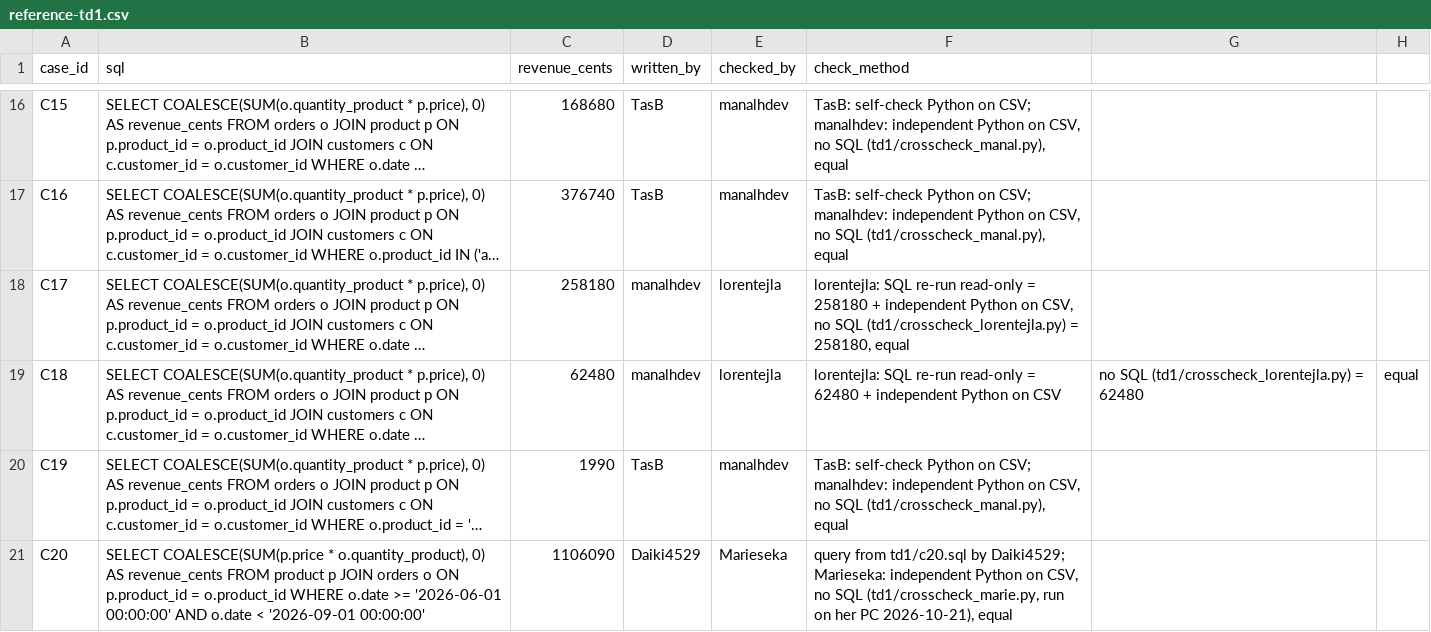
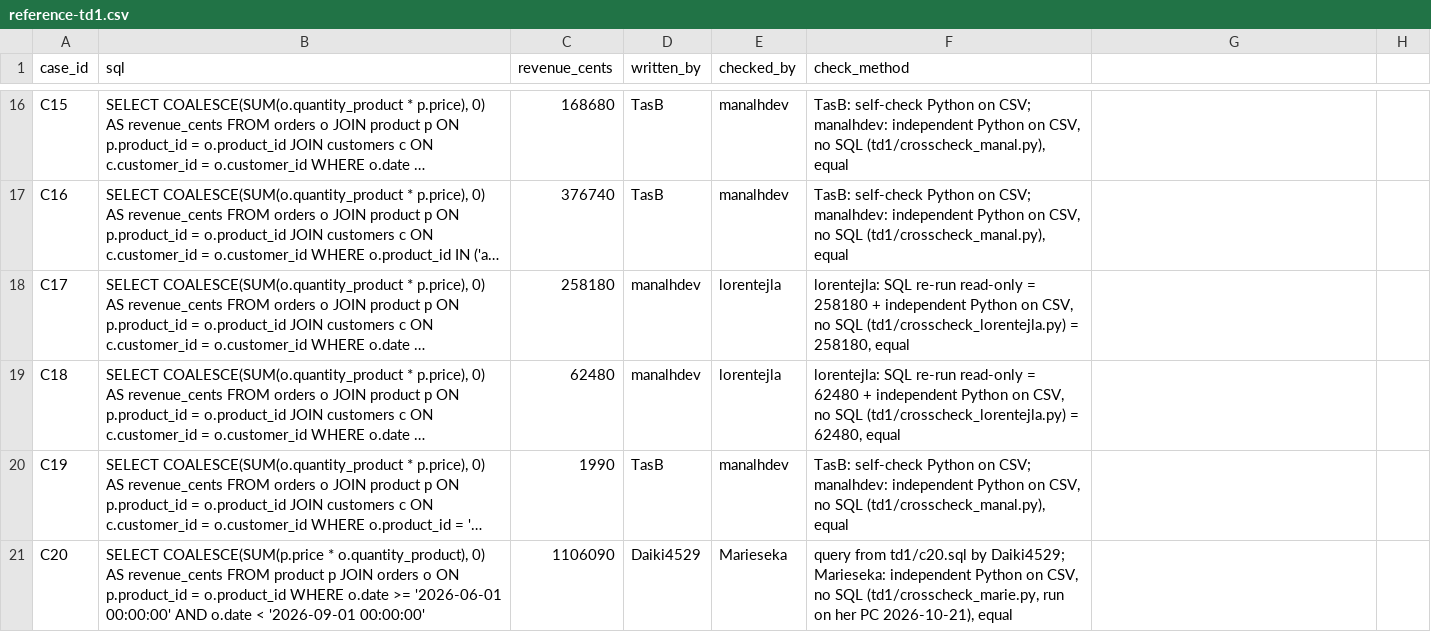
Before and after one commit to manalhdev/next-generation-ai-td, a CSV file: reference-td1.csv, drawn as a sheet; only a part is shown, gaps mark what is left out; long unchanged cells end in …; the diff names each change by its address in the sheet, - before the commit and + after, or states it on an @@ line.

Commit message:
Update reference-td1.csv

```diff
--- a/reference-td1.csv
+++ b/reference-td1.csv
-F19 (check_method): …Python on CSV
+F19 (check_method): …Python on CSV, no SQL (td1/crosscheck_lorentejla.py) = 62480, equal
-G19: no SQL (td1/crosscheck_lorentejla.py) = 62480
+G19: (empty)
-H19: equal
+H19: (empty)
```
